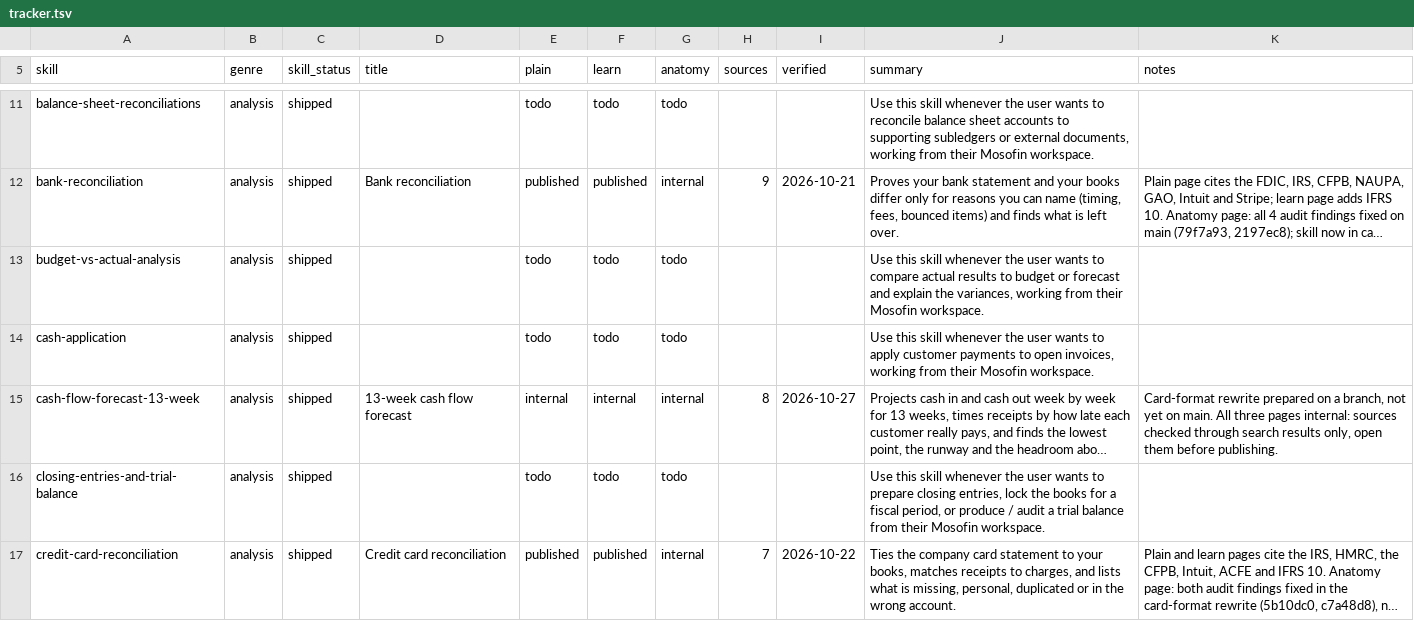
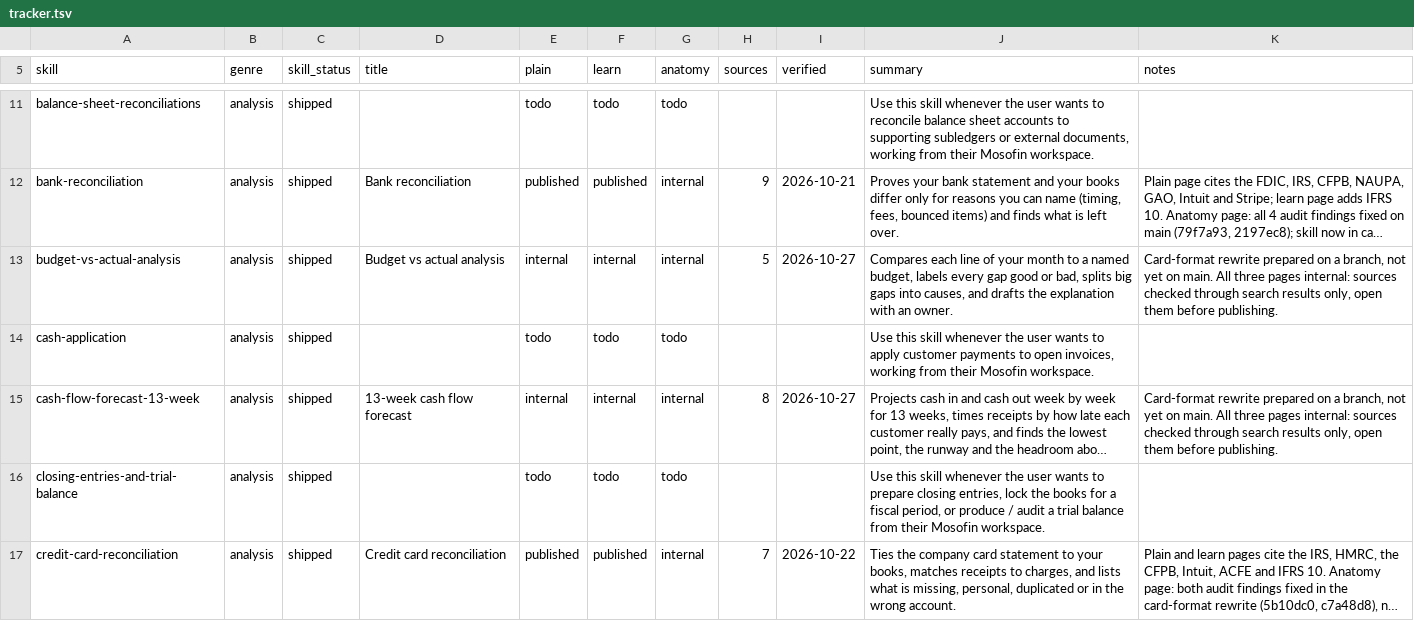
Before and after one commit to MosoFin/mosofin-skill-explainers, a TSV file: tracker.tsv, drawn as a sheet; only a part is shown, gaps mark what is left out; long unchanged cells end in …; the diff names each change by its address in the sheet, - before the commit and + after, or states it on an @@ line.

```diff
--- a/tracker.tsv
+++ b/tracker.tsv
-D13 (title): (empty)
+D13 (title): Budget vs actual analysis
-E13 (plain): todo
+E13 (plain): internal
-F13 (learn): todo
+F13 (learn): internal
-G13 (anatomy): todo
+G13 (anatomy): internal
-H13 (sources): (empty)
+H13 (sources): 5
-I13 (verified): (empty)
+I13 (verified): 2026-10-27
-J13 (summary): Use this skill whenever the user wants to compare actual results to budget or forecast and explain the variances, working from their Mosofin workspace.
+J13 (summary): Compares each line of your month to a named budget, labels every gap good or bad, splits big gaps into causes, and drafts the explanation with an owner.
-K13 (notes): (empty)
+K13 (notes): Card-format rewrite prepared on a branch, not yet on main. All three pages internal: sources checked through search results only, open them before publishing.
```
Also changed, not shown: 3 other files.
